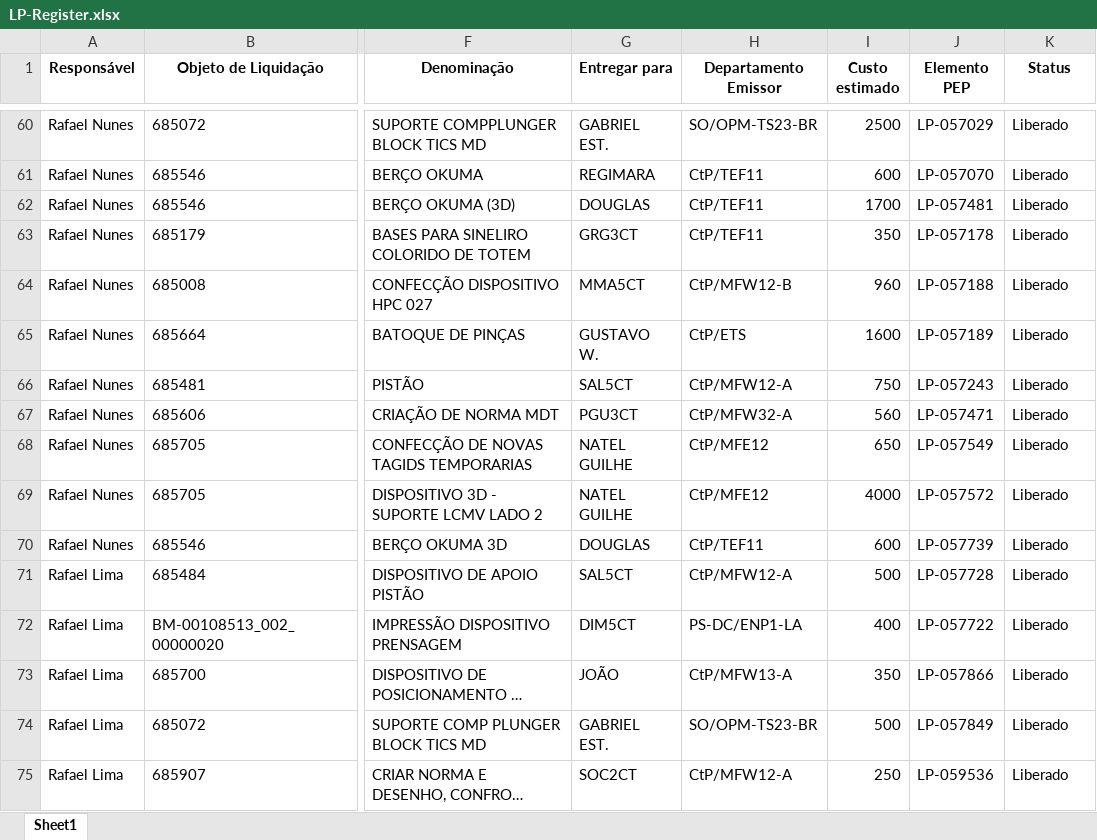
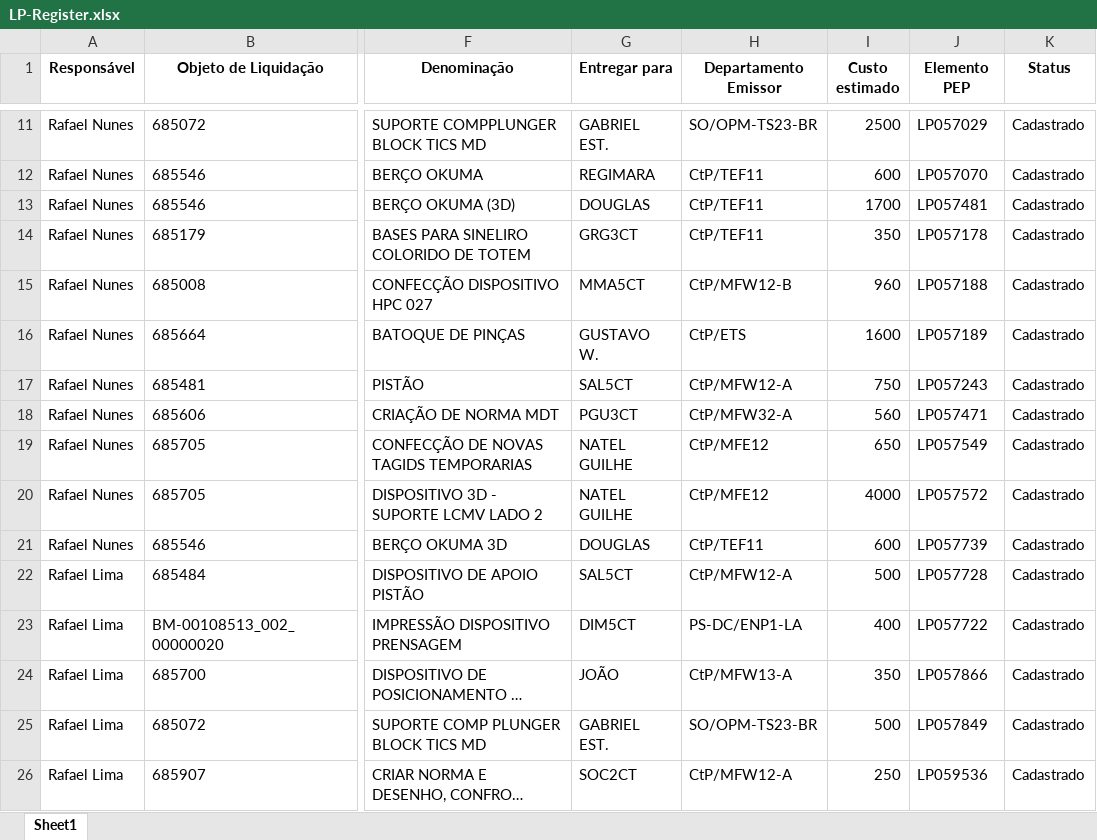
Before and after one commit to JoviOakz/PyAutomateSAP, an Excel workbook: 99 - Excels/LP-Register.xlsx, sheet Sheet1, drawn as a sheet; only a part is shown, gaps mark what is left out; long unchanged cells end in …; values as stored, in another font and other column widths than the file's, no borders; addresses are those after the commit; the diff covers the shown part only; the diff names each change by its address in the sheet, - before the commit and + after, or states it on an @@ line.

```diff
--- a/99 - Excels/LP-Register.xlsx (sheet Sheet1)
+++ b/99 - Excels/LP-Register.xlsx (sheet Sheet1)
-J11 (Elemento PEP): LP-057029
+J11 (Elemento PEP): LP057029
-K11:K26 (Status): Liberado
+K11:K26 (Status): Cadastrado
-J12 (Elemento PEP): LP-057070
+J12 (Elemento PEP): LP057070
-J13 (Elemento PEP): LP-057481
+J13 (Elemento PEP): LP057481
-J14 (Elemento PEP): LP-057178
+J14 (Elemento PEP): LP057178
-J15 (Elemento PEP): LP-057188
+J15 (Elemento PEP): LP057188
-J16 (Elemento PEP): LP-057189
+J16 (Elemento PEP): LP057189
-J17 (Elemento PEP): LP-057243
+J17 (Elemento PEP): LP057243
-J18 (Elemento PEP): LP-057471
+J18 (Elemento PEP): LP057471
-J19 (Elemento PEP): LP-057549
+J19 (Elemento PEP): LP057549
-J20 (Elemento PEP): LP-057572
+J20 (Elemento PEP): LP057572
-J21 (Elemento PEP): LP-057739
+J21 (Elemento PEP): LP057739
-J22 (Elemento PEP): LP-057728
+J22 (Elemento PEP): LP057728
-J23 (Elemento PEP): LP-057722
+J23 (Elemento PEP): LP057722
-J24 (Elemento PEP): LP-057866
+J24 (Elemento PEP): LP057866
-J25 (Elemento PEP): LP-057849
+J25 (Elemento PEP): LP057849
-J26 (Elemento PEP): LP-059536
+J26 (Elemento PEP): LP059536
```
Also changed, not shown: 49 removed rows and 18 edited cells elsewhere in this sheet.
